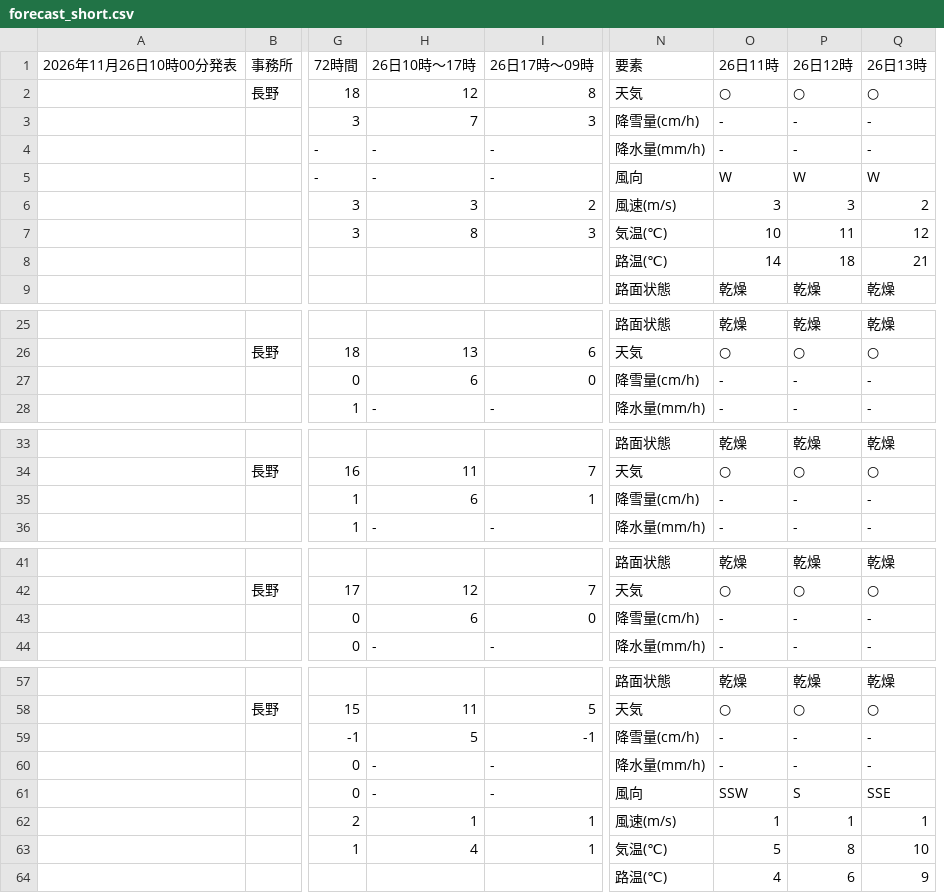
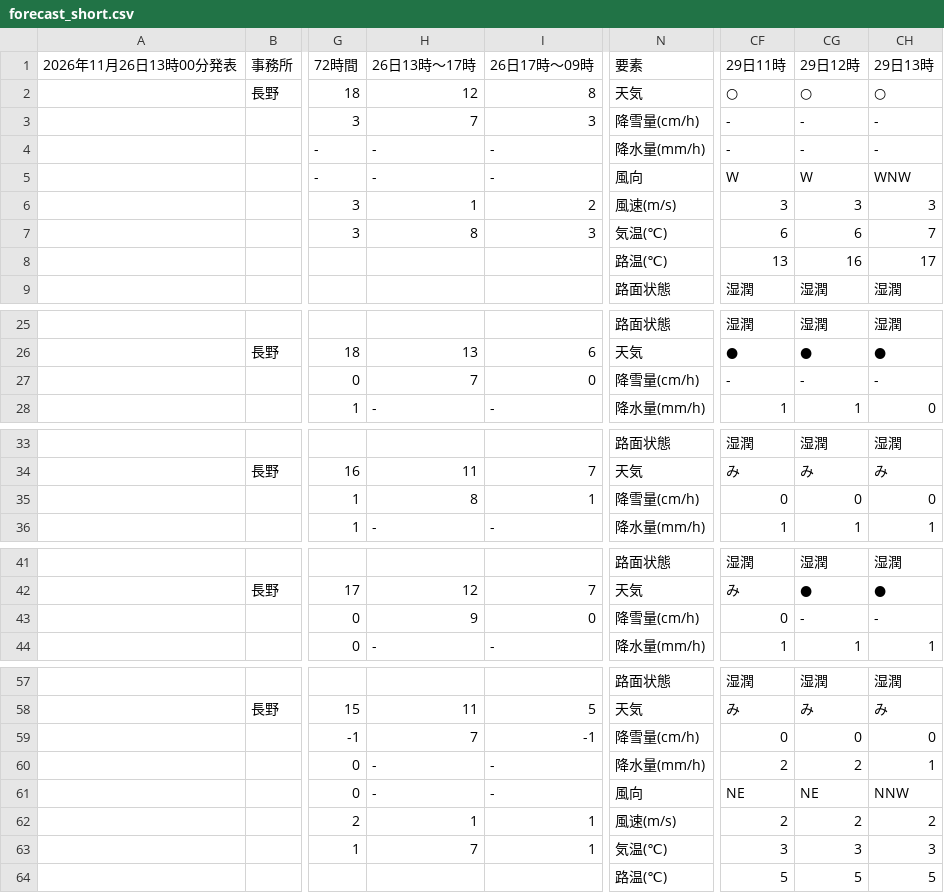
Before and after one commit to ophiuchus-hg/tenki, a CSV file: forecast_short.csv, drawn as a sheet; only a part is shown, gaps mark what is left out; removed rows and columns are numbered as before the commit, all else as after; the diff covers the shown part only; the diff names each change by its address in the sheet, - before the commit and + after, or states it on an @@ line.

Commit message:
予報データを更新

```diff
--- a/forecast_short.csv
+++ b/forecast_short.csv
-column O (26日11時), rows 2-9: ○ | - | - | W | 3 | 10 | 14 | 乾燥; rows 25-28: 乾燥 | ○ | - | -; rows 33-36: 乾燥 | ○ | - | -; rows 41-44: 乾燥 | ○ | - | -; rows 57-64: 乾燥 | ○ | - | - | SSW | 1 | 5 | 4
-column P (26日12時), rows 2-9: ○ | - | - | W | 3 | 11 | 18 | 乾燥; rows 25-28: 乾燥 | ○ | - | -; rows 33-36: 乾燥 | ○ | - | -; rows 41-44: 乾燥 | ○ | - | -; rows 57-64: 乾燥 | ○ | - | - | S | 1 | 8 | 6
-column Q (26日13時), rows 2-9: ○ | - | - | W | 2 | 12 | 21 | 乾燥; rows 25-28: 乾燥 | ○ | - | -; rows 33-36: 乾燥 | ○ | - | -; rows 41-44: 乾燥 | ○ | - | -; rows 57-64: 乾燥 | ○ | - | - | SSE | 1 | 10 | 9
+column CF (29日11時), rows 2-9: ○ | - | - | W | 3 | 6 | 13 | 湿潤; rows 25-28: 湿潤 | ● | - | 1; rows 33-36: 湿潤 | み | 0 | 1; rows 41-44: 湿潤 | み | 0 | 1; rows 57-64: 湿潤 | み | 0 | 2 | NE | 2 | 3 | 5
+column CG (29日12時), rows 2-9: ○ | - | - | W | 3 | 6 | 16 | 湿潤; rows 25-28: 湿潤 | ● | - | 1; rows 33-36: 湿潤 | み | 0 | 1; rows 41-44: 湿潤 | ● | - | 1; rows 57-64: 湿潤 | み | 0 | 2 | NE | 2 | 3 | 5
+column CH (29日13時), rows 2-9: ○ | - | - | WNW | 3 | 7 | 17 | 湿潤; rows 25-28: 湿潤 | ● | - | 0; rows 33-36: 湿潤 | み | 0 | 1; rows 41-44: 湿潤 | ● | - | 1; rows 57-64: 湿潤 | み | 0 | 1 | NNW | 2 | 3 | 5
-A1: 2026年11月26日10時00分発表
+A1: 2026年11月26日13時00分発表
-H1: 26日10時〜17時
+H1: 26日13時〜17時
-H6 (26日13時〜17時): 3
+H6 (26日13時〜17時): 1
-H27 (26日13時〜17時): 6
+H27 (26日13時〜17時): 7
-H35 (26日13時〜17時): 6
+H35 (26日13時〜17時): 8
-H43 (26日13時〜17時): 6
+H43 (26日13時〜17時): 9
-H59 (26日13時〜17時): 5
+H59 (26日13時〜17時): 7
-H63 (26日13時〜17時): 4
+H63 (26日13時〜17時): 7
```
Also changed, not shown: 3 edited cells elsewhere in this file.
